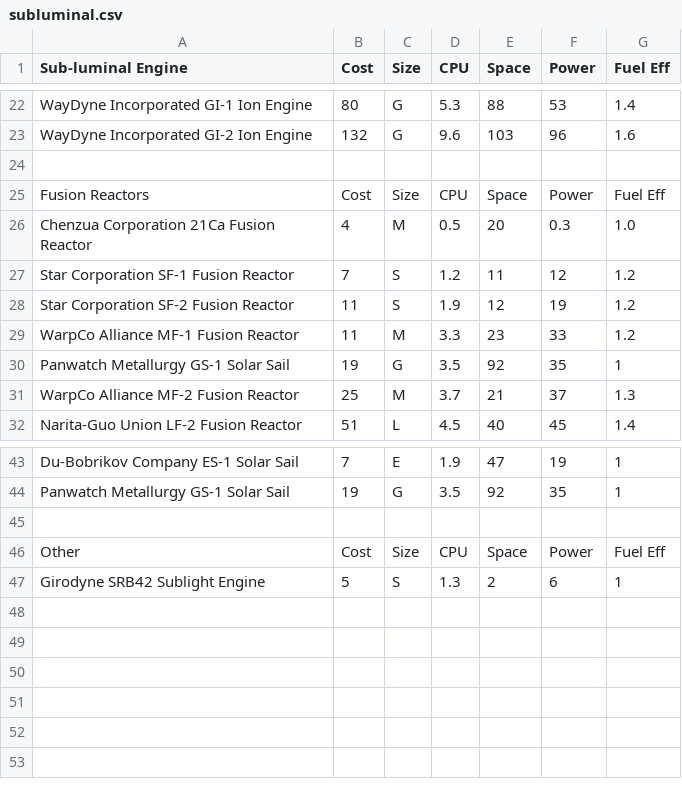
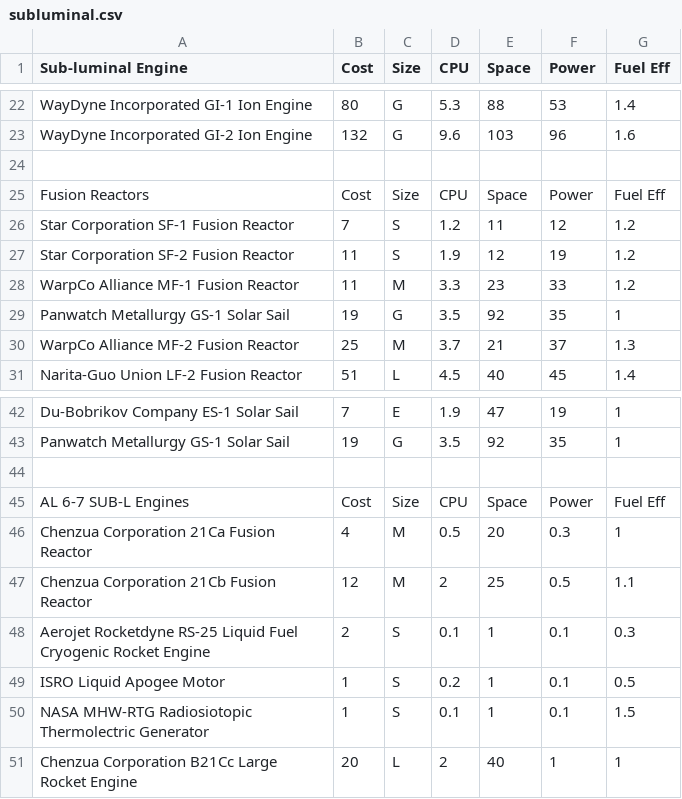
Before and after one commit to herosheets/woin-starships, a CSV file: starship_data/subluminal.csv, drawn as a sheet; only a part is shown, gaps mark what is left out.

Commit message:
Update subluminal.csv

```diff
--- a/starship_data/subluminal.csv
+++ b/starship_data/subluminal.csv
@@ -25,3 +25,2 @@ WayDyne Incorporated GI-2 Ion Engine,132,G,9.6,103,96,1.6
 Fusion Reactors,Cost,Size,CPU,Space,Power,Fuel Eff
-Chenzua Corporation 21Ca Fusion Reactor,4,M,0.5,20,0.3,1.0
 Star Corporation SF-1 Fusion Reactor,7,S,1.2,11,12,1.2
@@ -45,3 +44,8 @@ Panwatch Metallurgy GS-1 Solar Sail,19,G,3.5,92,35,1
 ,,,,,,
-Other,Cost,Size,CPU,Space,Power,Fuel Eff
-Girodyne SRB42 Sublight Engine,5,S,1.3,2,6,1
+AL 6-7 SUB-L Engines,Cost,Size,CPU,Space,Power,Fuel Eff
+Chenzua Corporation 21Ca Fusion Reactor,4,M,0.5,20,0.3,1
+Chenzua Corporation 21Cb Fusion Reactor,12,M,2,25,0.5,1.1
+Aerojet Rocketdyne RS-25 Liquid Fuel Cryogenic Rocket Engine,2,S,0.1,1,0.1,0.3
+ISRO Liquid Apogee Motor,1,S,0.2,1,0.1,0.5
+NASA MHW-RTG Radiosiotopic Thermolectric Generator,1,S,0.1,1,0.1,1.5
+Chenzua Corporation B21Cc Large Rocket Engine,20,L,2,40,1,1
```
